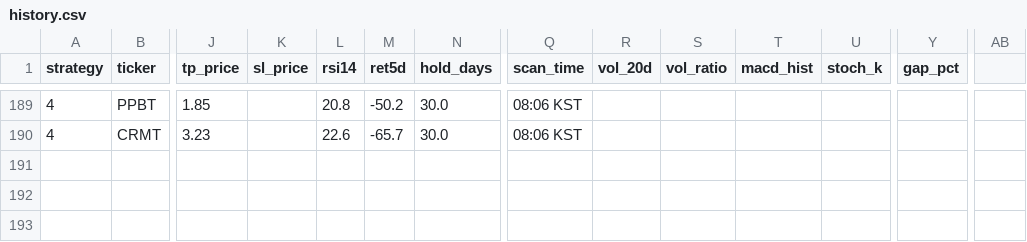
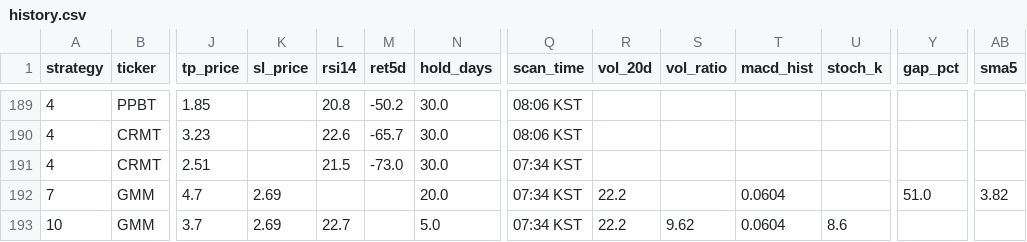
Before and after one commit to jayc950807/surge-scanner, a CSV file: data/history.csv, drawn as a sheet; only a part is shown, gaps mark what is left out; rows hold the shown columns only; the diff names each change by its address in the sheet, - before the commit and + after, or states it on an @@ line.

```diff
--- a/data/history.csv
+++ b/data/history.csv
-AB1: (empty)
+AB1: sma5
+row 191: 4 | CRMT | 2.51 |  | 21.5 | -73.0 | 30.0 | 07:34 KST
+row 192: 7 | GMM | 4.7 | 2.69 |  |  | 20.0 | 07:34 KST | 22.2 |  | 0.0604 |  | 51.0 | 3.82
+row 193: 10 | GMM | 3.7 | 2.69 | 22.7 |  | 5.0 | 07:34 KST | 22.2 | 9.62 | 0.0604 | 8.6
```
Also changed, not shown: data/closed_positions.csv, data/open_positions.csv, 3 other files.
